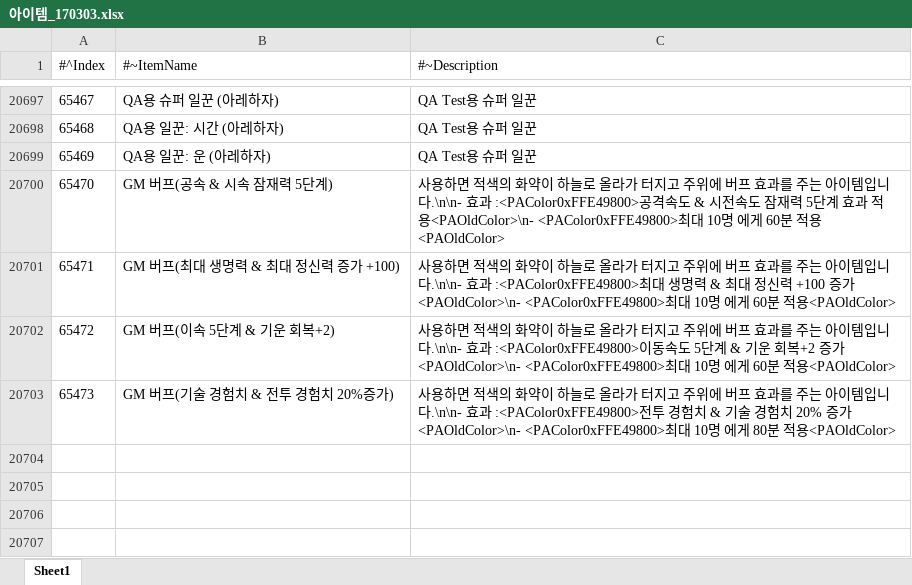
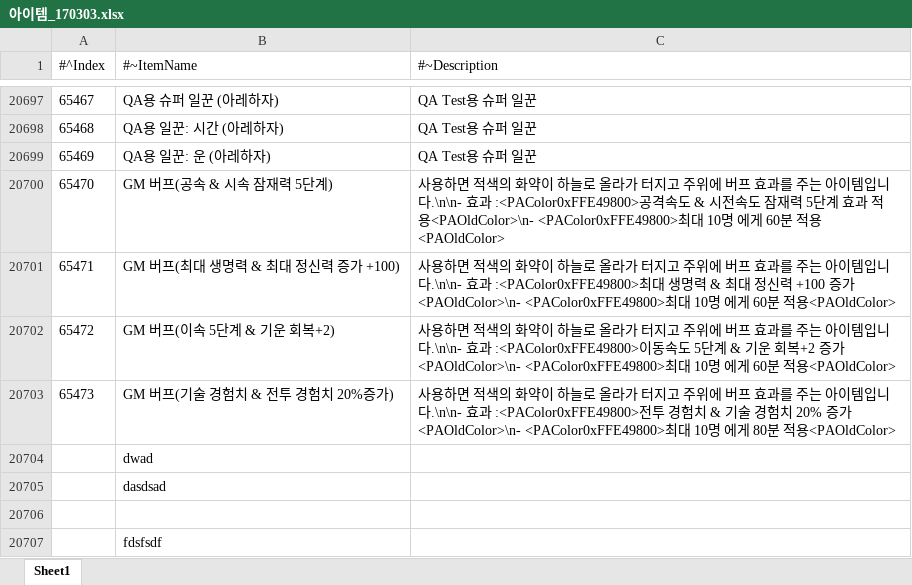
Before and after one commit to janghokonh/strike123_git_test, an Excel workbook: 아이템_170303.xlsx, sheet Sheet1, drawn as a sheet; only a part is shown, gaps mark what is left out; values as stored, in another font and other column widths than the file's, no borders; the diff names each change by its address in the sheet, - before the commit and + after, or states it on an @@ line.

Commit message:
아이템_170303_수정

```diff
--- a/아이템_170303.xlsx (sheet Sheet1)
+++ b/아이템_170303.xlsx (sheet Sheet1)
+row 20704:  | dwad
+row 20705:  | dasdsad
+row 20706: (empty)
+row 20707:  | fdsfsdf
```
